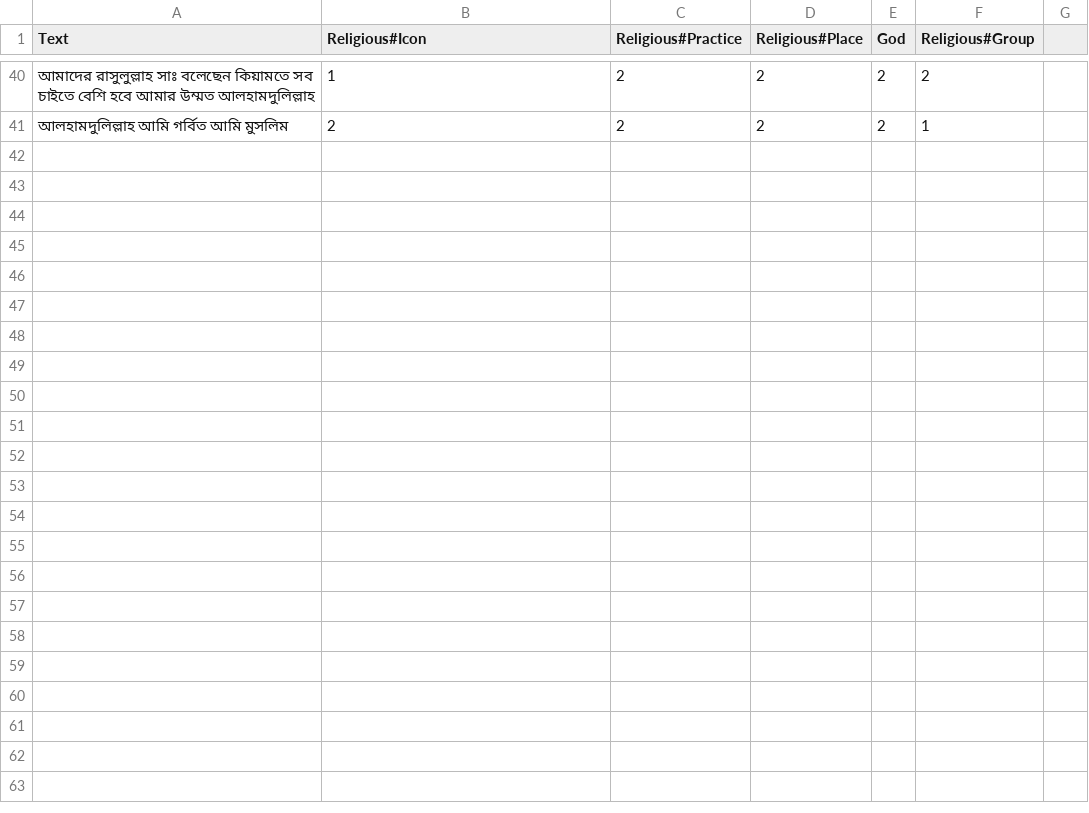
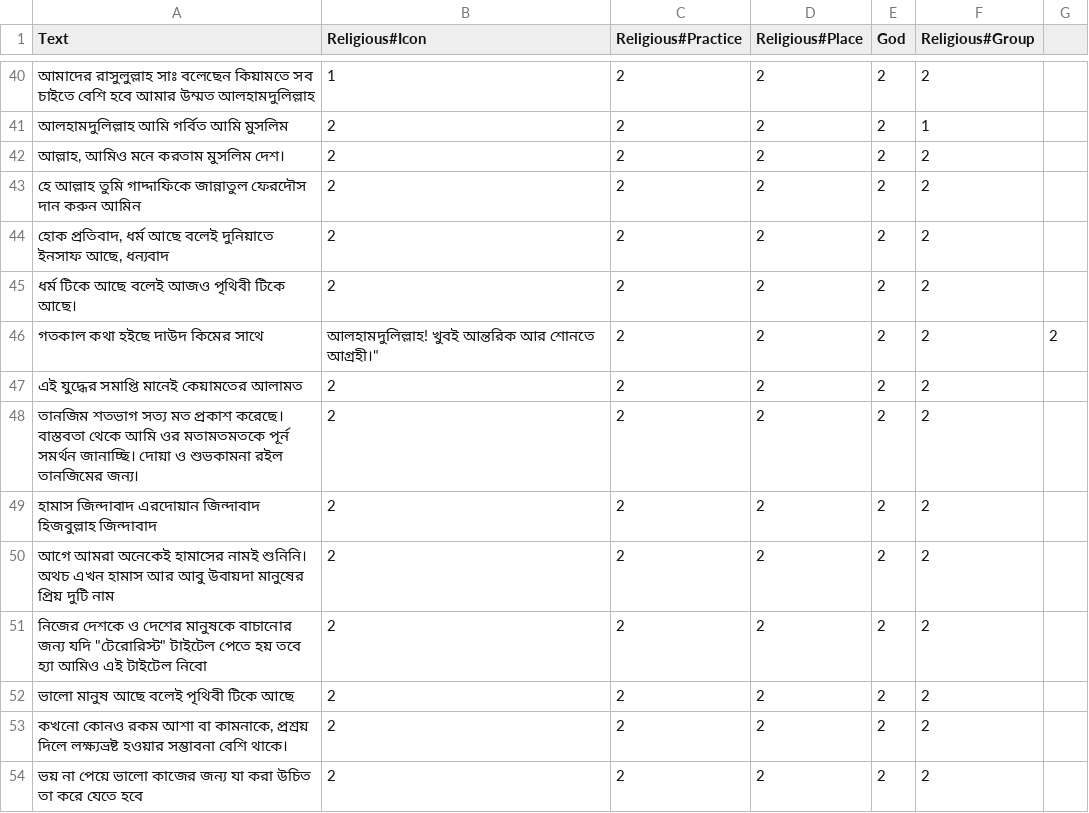
Before and after one commit to Sahim98/Aspect-Category-based-Sentiment-Analysis, a CSV file: test.csv, drawn as a sheet; only a part is shown, gaps mark what is left out; the diff names each change by its address in the sheet, - before the commit and + after, or states it on an @@ line.

Commit message:
Update test.csv

```diff
--- a/test.csv
+++ b/test.csv
+row 42: আল্লাহ, আমিও মনে করতাম মুসলিম দেশ। | 2 | 2 | 2 | 2 | 2
+row 43: হে আল্লাহ তুমি গাদ্দাফিকে জান্নাতুল ফেরদৌস দান করুন আমিন | 2 | 2 | 2 | 2 | 2
+row 44: হোক প্রতিবাদ, ধর্ম আছে বলেই দুনিয়াতে ইনসাফ আছে, ধন্যবাদ | 2 | 2 | 2 | 2 | 2
+row 45: ধর্ম টিকে আছে বলেই আজও পৃথিবী টিকে আছে। | 2 | 2 | 2 | 2 | 2
+row 46: গতকাল কথা হইছে দাউদ কিমের সাথে | আলহামদুলিল্লাহ! খুবই আন্তরিক আর শোনতে আগ্রহী।" | 2 | 2 | 2 | 2 | 2
+row 47: এই যুদ্ধের সমাপ্তি মানেই কেয়ামতের আলামত | 2 | 2 | 2 | 2 | 2
+row 48: তানজিম শতভাগ সত্য মত প্রকাশ করেছে। বাস্তবতা থেকে আমি ওর মতামতমতকে পূর্ন সমর্থন জানাচ্ছি। দোয়া ও শুভকামনা রইল তানজিমের জন্য। | 2 | 2 | 2 | 2 | 2
+row 49: হামাস জিন্দাবাদ এরদোয়ান জিন্দাবাদ হিজবুল্লাহ জিন্দাবাদ | 2 | 2 | 2 | 2 | 2
+row 50: আগে আমরা অনেকেই হামাসের নামই শুনিনি। অথচ এখন হামাস আর আবু উবায়দা মানুষের প্রিয় দুটি নাম | 2 | 2 | 2 | 2 | 2
+row 51: নিজের দেশকে ও দেশের মানুষকে বাচানোর জন্য যদি "টেরোরিস্ট" টাইটেল পেতে হয় তবে হ্যা আমিও এই টাইটেল নিবো | 2 | 2 | 2 | 2 | 2
+row 52: ভালো মানুষ আছে বলেই পৃথিবী টিকে আছে | 2 | 2 | 2 | 2 | 2
+row 53: কখনো কোনও রকম আশা বা কামনাকে, প্রশ্রয় দিলে লক্ষ্যভ্রষ্ট হওয়ার সম্ভাবনা বেশি থাকে। | 2 | 2 | 2 | 2 | 2
+row 54: ভয় না পেয়ে ভালো কাজের জন্য যা করা উচিত তা করে যেতে হবে | 2 | 2 | 2 | 2 | 2
```
